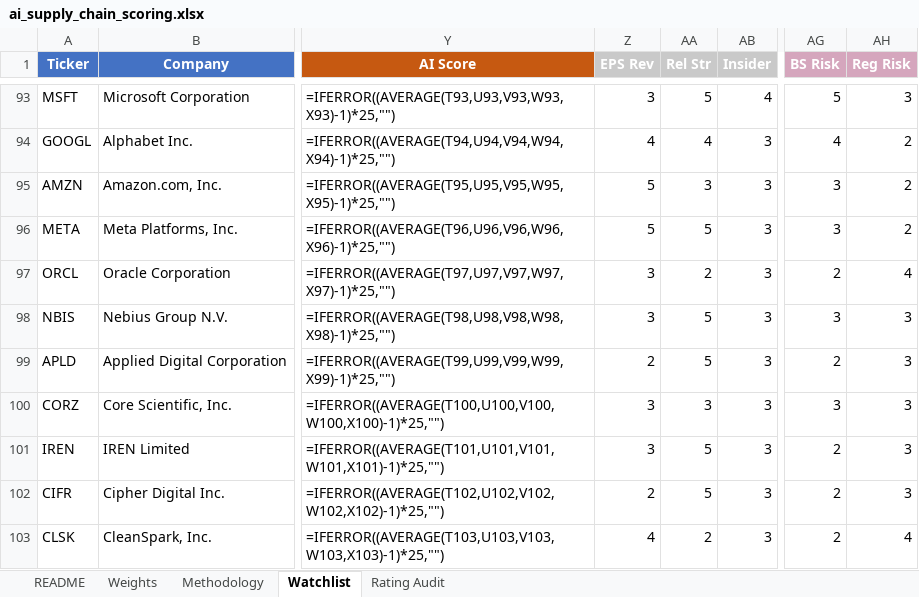
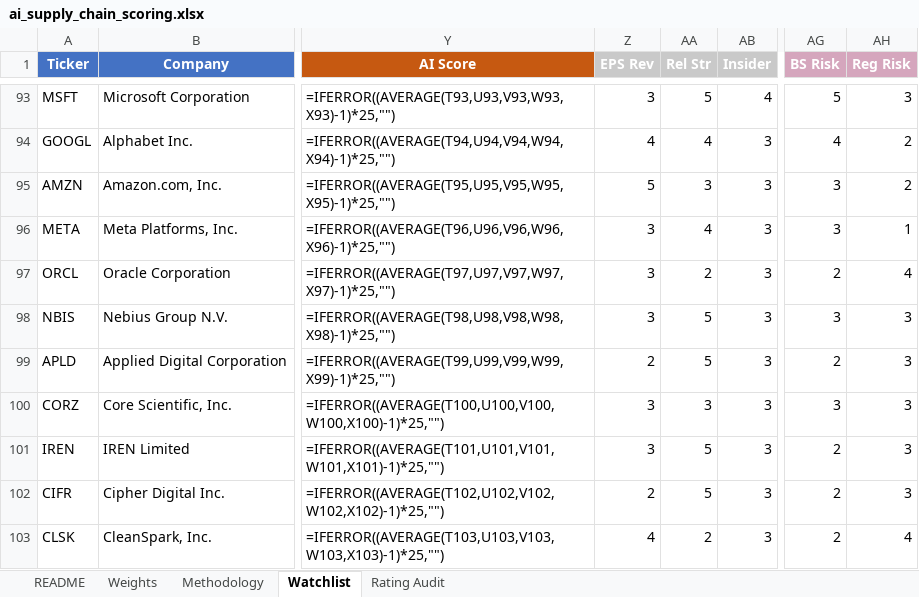
Before and after one commit to dgaraventa5/ai-stocks, an Excel workbook: 00-master/ai_supply_chain_scoring.xlsx, sheet Watchlist, drawn as a sheet; only a part is shown, gaps mark what is left out; values as stored, in another font and other column widths than the file's, no borders; formulas without a stored value are shown as written; conditional formats not drawn; the diff names each change by its address in the sheet, - before the commit and + after, or states it on an @@ line.

```diff
--- a/00-master/ai_supply_chain_scoring.xlsx (sheet Watchlist)
+++ b/00-master/ai_supply_chain_scoring.xlsx (sheet Watchlist)
-Z96 (EPS Rev): 5
+Z96 (EPS Rev): 3
-AA96 (Rel Str): 5
+AA96 (Rel Str): 4
-AH96 (Reg Risk): 2
+AH96 (Reg Risk): 1
```
Also changed, not shown: sheet Rating Audit, 2 other files.
